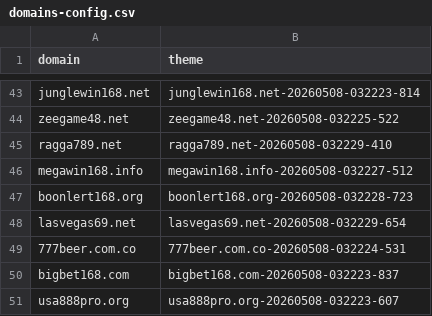
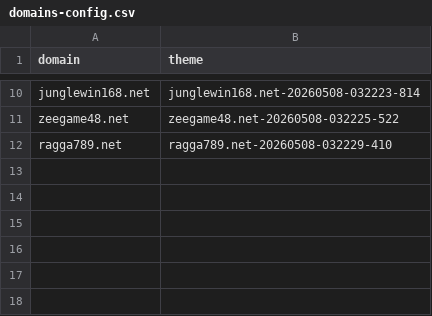
Before and after one commit to AnonymousVS/Website-Daily-Create, a CSV file: domains-config.csv, drawn as a sheet; only a part is shown, gaps mark what is left out; the diff covers the shown part only; the diff names each change by its address in the sheet, - before the commit and + after, or states it on an @@ line.

```diff
--- a/domains-config.csv
+++ b/domains-config.csv
-row 46: megawin168.info | megawin168.info-20260508-032227-512
-row 47: boonlert168.org | boonlert168.org-20260508-032228-723
-row 48: lasvegas69.net | lasvegas69.net-20260508-032229-654
-row 49: 777beer.com.co | 777beer.com.co-20260508-032224-531
-row 50: bigbet168.com | bigbet168.com-20260508-032223-837
-row 51: usa888pro.org | usa888pro.org-20260508-032223-607
```
Also changed, not shown: 33 removed rows elsewhere in this file.
